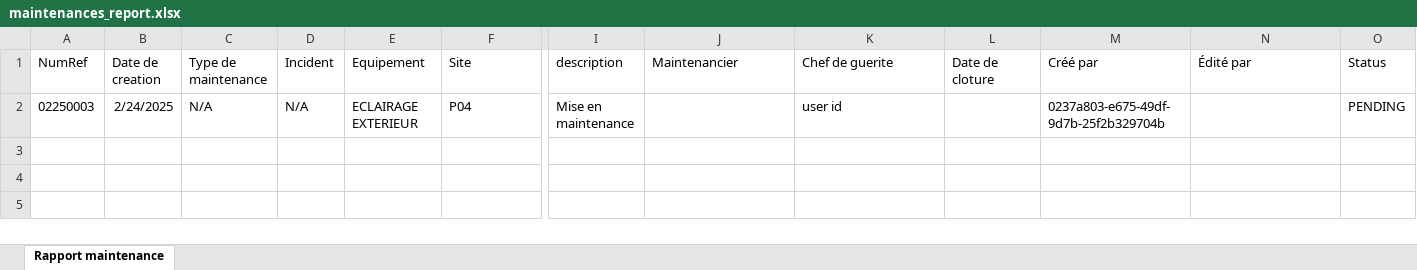
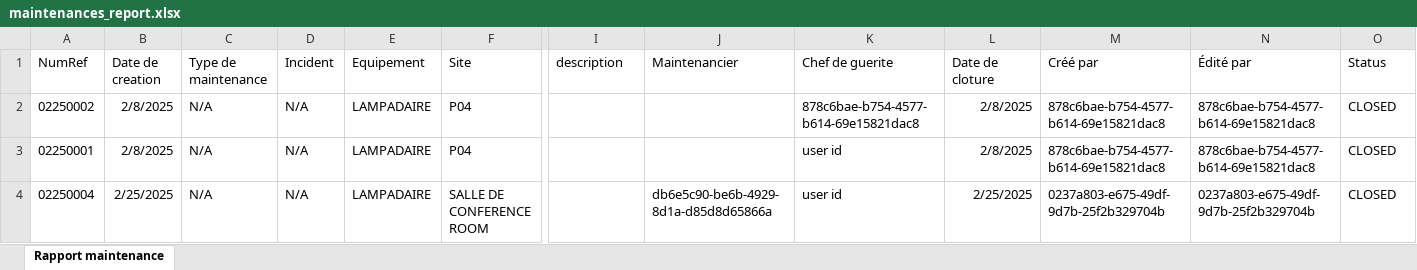
Before and after one commit to tsdcloud/Incident-Manager, an Excel workbook: exports/maintenances_report.xlsx, sheet Rapport maintenance, drawn as a sheet; only a part is shown, gaps mark what is left out; values as stored, in another font and other column widths than the file's, no borders; removed rows and columns are numbered as before the commit, all else as after; rows hold the shown columns only; the diff names each change by its address in the sheet, - before the commit and + after, or states it on an @@ line.

Commit message:
fix dates

```diff
--- a/exports/maintenances_report.xlsx (sheet Rapport maintenance)
+++ b/exports/maintenances_report.xlsx (sheet Rapport maintenance)
-row 2: 02250003 | 2/24/2025 | N/A | N/A | ECLAIRAGE EXTERIEUR | P04 | Mise en maintenance |  | user id |  | 0237a803-e675-49df-9d7b-25f2b329704b |  | PENDING
+row 2: 02250002 | 2/8/2025 | N/A | N/A | LAMPADAIRE | P04 |  |  | 878c6bae-b754-4577-b614-69e15821dac8 | 2/8/2025 | 878c6bae-b754-4577-b614-69e15821dac8 | 878c6bae-b754-4577-b614-69e15821dac8 | CLOSED
+row 3: 02250001 | 2/8/2025 | N/A | N/A | LAMPADAIRE | P04 |  |  | user id | 2/8/2025 | 878c6bae-b754-4577-b614-69e15821dac8 | 878c6bae-b754-4577-b614-69e15821dac8 | CLOSED
+row 4: 02250004 | 2/25/2025 | N/A | N/A | LAMPADAIRE | SALLE DE CONFERENCE ROOM |  | db6e5c90-be6b-4929-8d1a-d85d8d65866a | user id | 2/25/2025 | 0237a803-e675-49df-9d7b-25f2b329704b | 0237a803-e675-49df-9d7b-25f2b329704b | CLOSED
```
Also changed, not shown: exports/incidents_report.xlsx, 4 other files.
